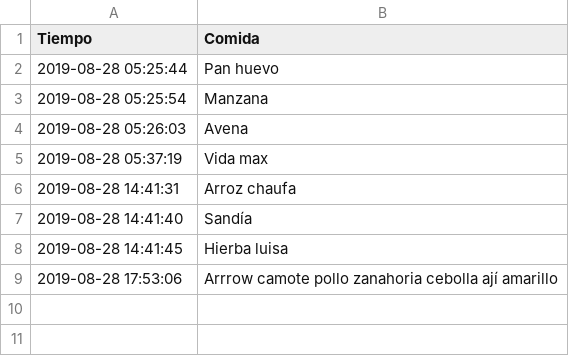
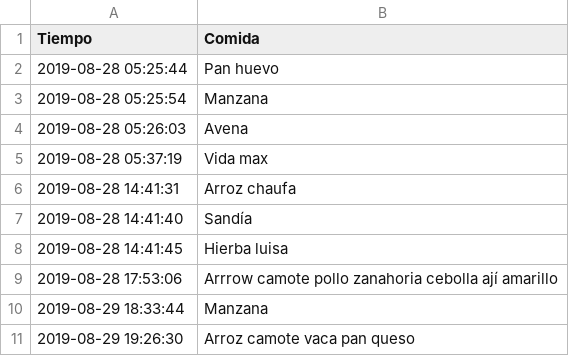
Before and after one commit to otreblan/Comida, a CSV file: 2019-08-28.csv, drawn as a sheet.

Commit message:
Cena

```diff
--- a/2019-08-28.csv
+++ b/2019-08-28.csv
@@ -9 +9,3 @@ Tiempo,Comida
 2019-08-28 17:53:06,Arrrow camote pollo zanahoria cebolla ají amarillo
+2019-08-29 18:33:44,Manzana
+2019-08-29 19:26:30,Arroz camote vaca pan queso
```
